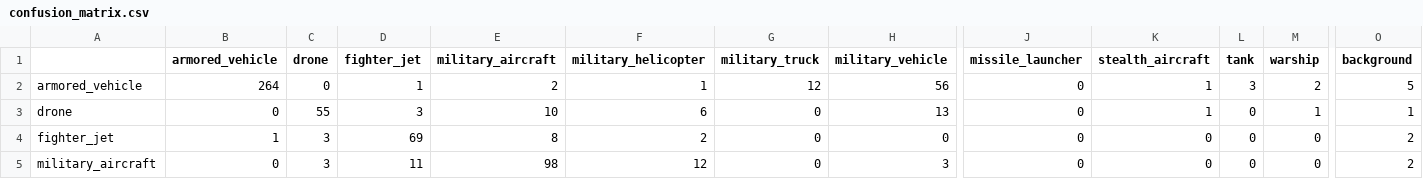
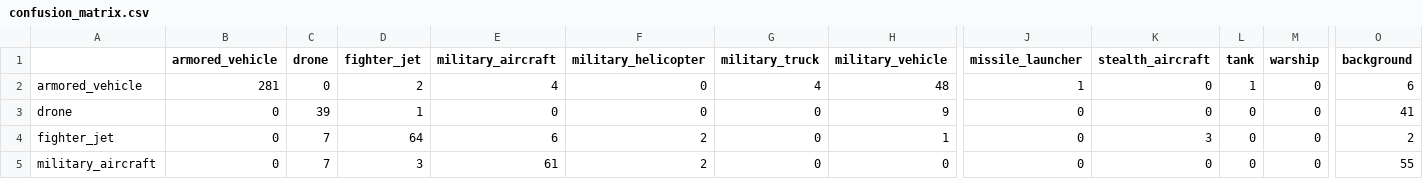
Before and after one commit to yetanotherdeveloper314/ADMA, a CSV file: evaluation_results/confusion_matrix.csv, drawn as a sheet; only a part is shown, gaps mark what is left out; the diff covers the shown part only; the diff names each change by its address in the sheet, - before the commit and + after, or states it on an @@ line.

```diff
--- a/evaluation_results/confusion_matrix.csv
+++ b/evaluation_results/confusion_matrix.csv
-B2 (armored_vehicle): 264
+B2 (armored_vehicle): 281
-D2 (fighter_jet): 1
+D2 (fighter_jet): 2
-E2 (military_aircraft): 2
+E2 (military_aircraft): 4
-F2 (military_helicopter): 1
+F2 (military_helicopter): 0
-G2 (military_truck): 12
+G2 (military_truck): 4
-H2 (military_vehicle): 56
+H2 (military_vehicle): 48
-J2 (missile_launcher): 0
+J2 (missile_launcher): 1
-K2:K3 (stealth_aircraft): 1
+K2:K3 (stealth_aircraft): 0
-L2 (tank): 3
+L2 (tank): 1
-M2 (warship): 2
+M2 (warship): 0
-O2 (background): 5
+O2 (background): 6
-C3 (drone): 55
+C3 (drone): 39
-D3 (fighter_jet): 3
+D3 (fighter_jet): 1
-E3 (military_aircraft): 10
+E3 (military_aircraft): 0
-F3 (military_helicopter): 6
+F3 (military_helicopter): 0
-H3 (military_vehicle): 13
+H3 (military_vehicle): 9
-M3 (warship): 1
+M3 (warship): 0
-O3 (background): 1
+O3 (background): 41
-B4 (armored_vehicle): 1
+B4 (armored_vehicle): 0
-C4:C5 (drone): 3
+C4:C5 (drone): 7
-D4 (fighter_jet): 69
+D4 (fighter_jet): 64
-E4 (military_aircraft): 8
+E4 (military_aircraft): 6
-H4 (military_vehicle): 0
+H4 (military_vehicle): 1
-K4 (stealth_aircraft): 0
+K4 (stealth_aircraft): 3
-D5 (fighter_jet): 11
+D5 (fighter_jet): 3
-E5 (military_aircraft): 98
+E5 (military_aircraft): 61
-F5 (military_helicopter): 12
+F5 (military_helicopter): 2
-H5 (military_vehicle): 3
+H5 (military_vehicle): 0
-O5 (background): 2
+O5 (background): 55
```
Also changed, not shown: 71 edited cells elsewhere in this file, evaluation_results/evaluation.csv, 2 other files.
